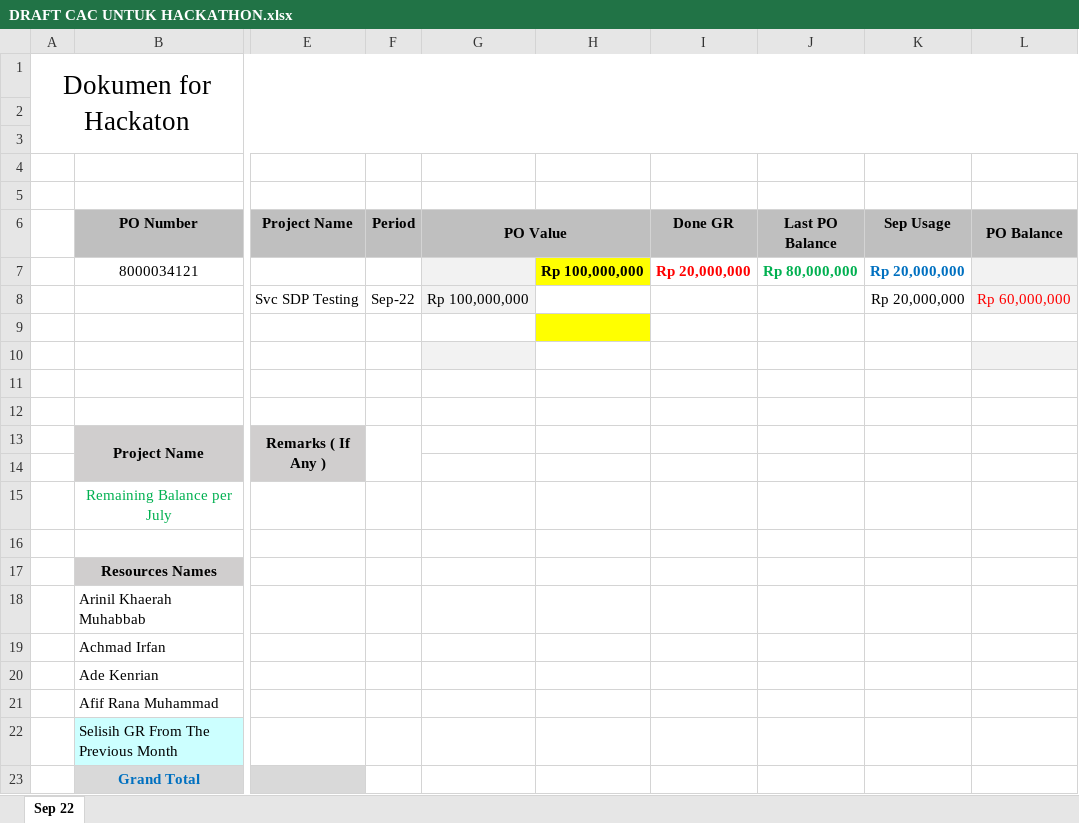
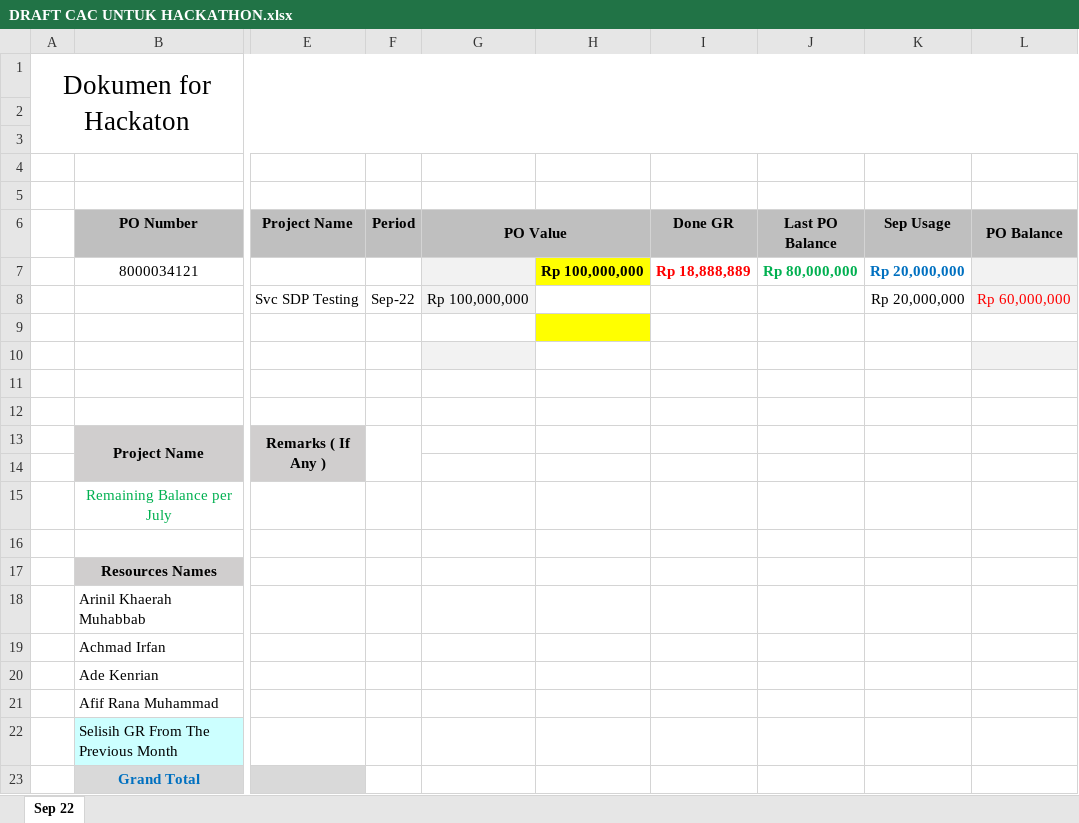
Before and after one commit to rikzanfernanda/cac, an Excel workbook: Final Project/Data Project ICStar/DRAFT CAC UNTUK HACKATHON.xlsx, sheet Sep 22, drawn as a sheet; only a part is shown, gaps mark what is left out; values as stored, in another font and other column widths than the file's, no borders; the diff names each change by its address in the sheet, - before the commit and + after, or states it on an @@ line.

Commit message:
Memasukkan total usage ke dalam draft cac

```diff
--- a/Final Project/Data Project ICStar/DRAFT CAC UNTUK HACKATHON.xlsx (sheet Sep 22)
+++ b/Final Project/Data Project ICStar/DRAFT CAC UNTUK HACKATHON.xlsx (sheet Sep 22)
-I7 (Done GR): Rp 20,000,000
+I7 (Done GR): Rp 18,888,889
```
Also changed, not shown: 5 other files.
